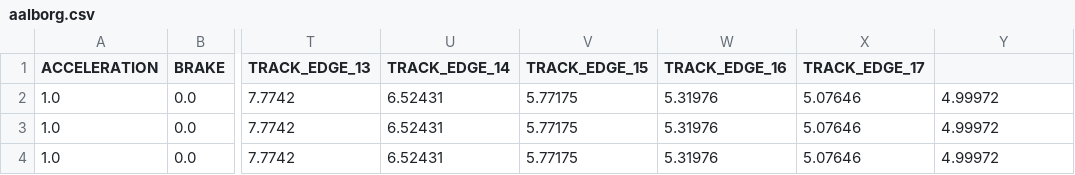
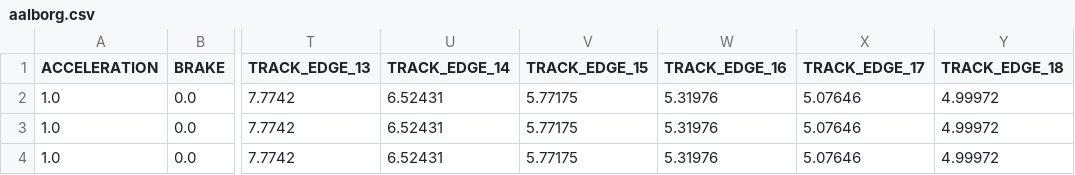
Before and after one commit to arashparnia/torcs, a CSV file: train_data/aalborg.csv, drawn as a sheet; only a part is shown, gaps mark what is left out; the diff names each change by its address in the sheet, - before the commit and + after, or states it on an @@ line.

```diff
--- a/train_data/aalborg.csv
+++ b/train_data/aalborg.csv
-Y1: (empty)
+Y1: TRACK_EDGE_18
```
Also changed, not shown: train_data/f-speedway.csv, 4 other files.
